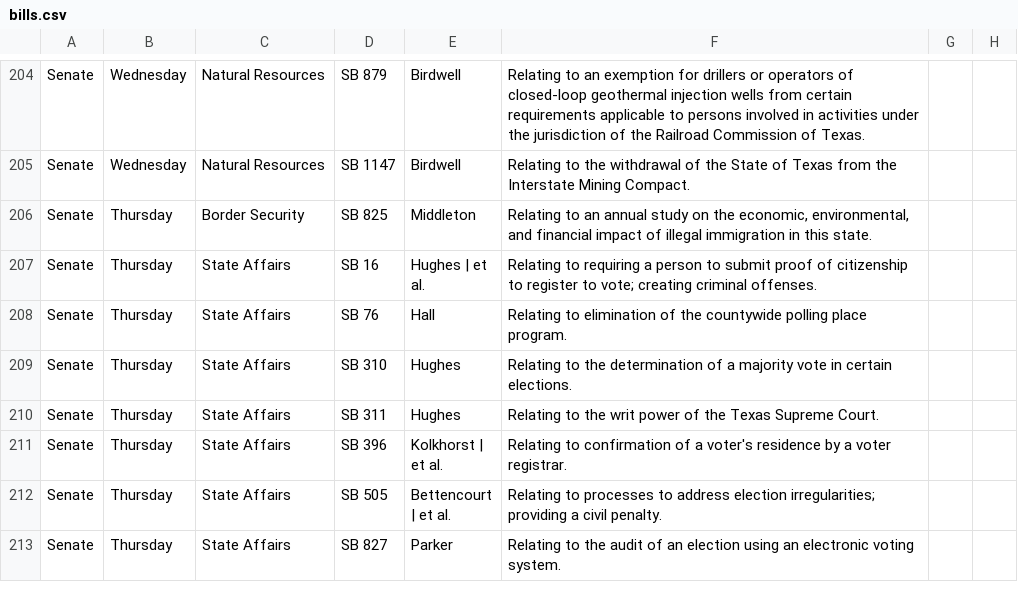
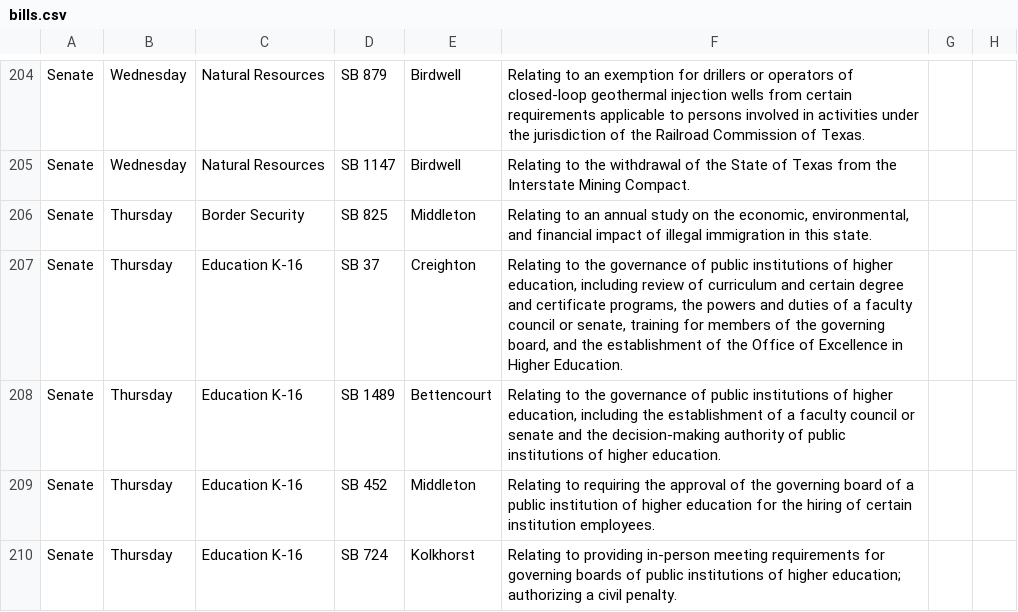
Before and after one commit to tythedataguy/bill-schedule, a CSV file: bills.csv, drawn as a sheet; only a part is shown, gaps mark what is left out; the shorter side is filled out with more unchanged rows; the diff covers the shown part only; the diff names each change by its address in the sheet, - before the commit and + after, or states it on an @@ line.

```diff
--- a/bills.csv
+++ b/bills.csv
+row 207: Senate | Thursday | Education K-16 | SB 37 | Creighton | Relating to the governance of public institutions of higher education, including review of curriculum and certain degree and certificate programs, the powers and duties of a faculty council or senate, training for members of the governing board, and the establishment of the Office of Excellence in Higher Education.
+row 208: Senate | Thursday | Education K-16 | SB 1489 | Bettencourt | Relating to the governance of public institutions of higher education, including the establishment of a faculty council or senate and the decision-making authority of public institutions of higher education.
+row 209: Senate | Thursday | Education K-16 | SB 452 | Middleton | Relating to requiring the approval of the governing board of a public institution of higher education for the hiring of certain institution employees.
+row 210: Senate | Thursday | Education K-16 | SB 724 | Kolkhorst | Relating to providing in-person meeting requirements for governing boards of public institutions of higher education; authorizing a civil penalty.
```
Also changed, not shown: 3 added rows and 8 edited cells elsewhere in this file, 2 other files.
